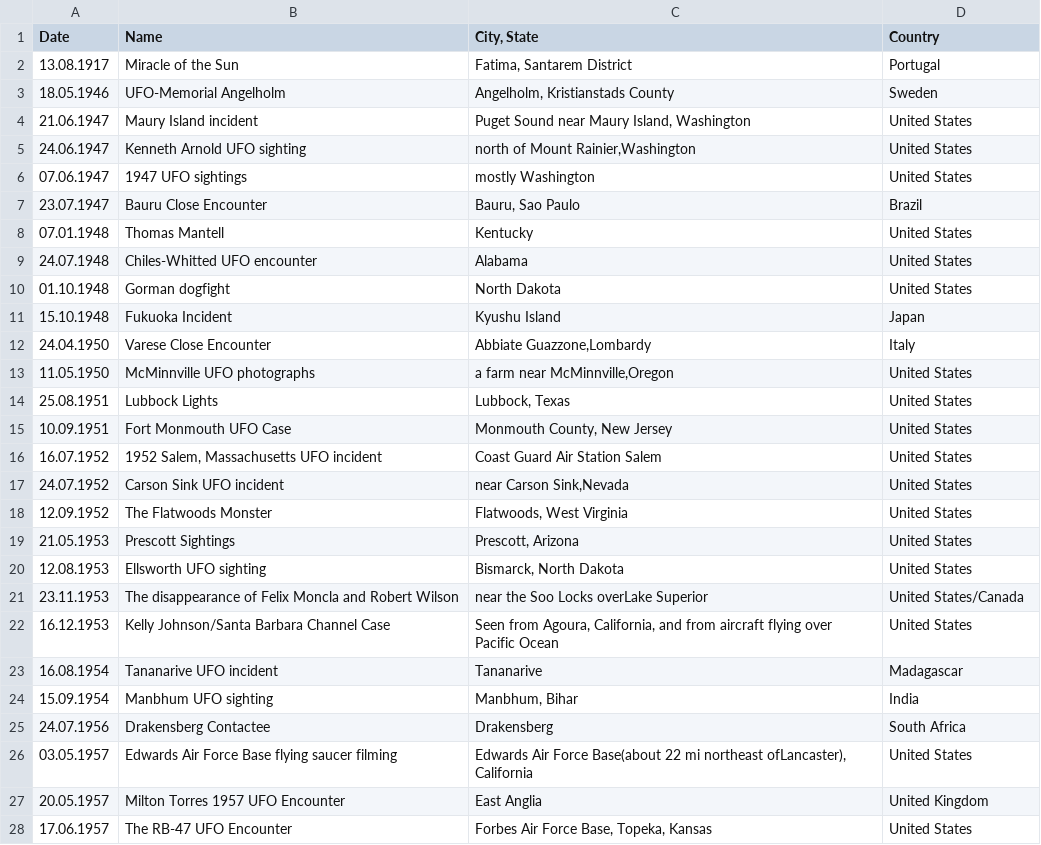
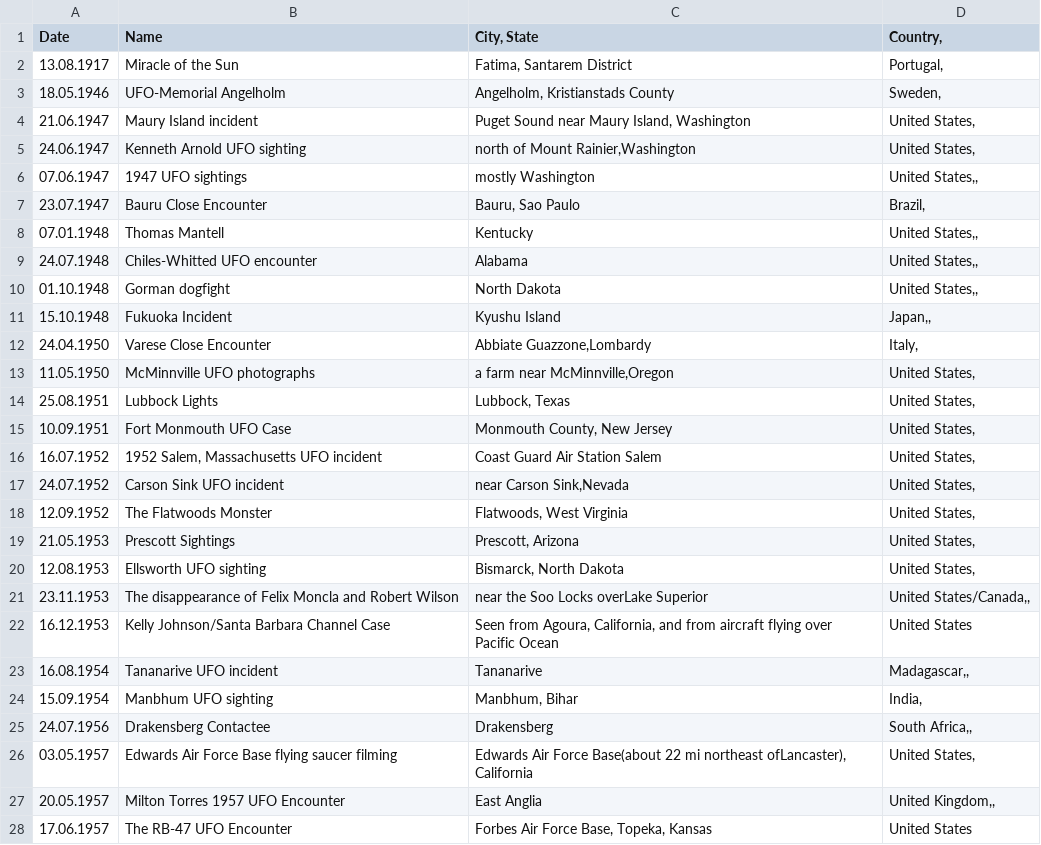
Before and after one commit to itext/itext-publications-jumpstart-java, a CSV file: src/main/resources/data/ufo.csv, drawn as a sheet; only a part is shown; the diff covers the shown part only.

```diff
--- a/src/main/resources/data/ufo.csv
+++ b/src/main/resources/data/ufo.csv
@@ -1,28 +1,28 @@
-Date;Name;City, State;Country
-13.08.1917;Miracle of the Sun;Fatima, Santarem District;Portugal
-18.05.1946;UFO-Memorial Angelholm;Angelholm, Kristianstads County;Sweden
-21.06.1947;Maury Island incident;Puget Sound near Maury Island, Washington;United States
-24.06.1947;Kenneth Arnold UFO sighting;north of Mount Rainier,Washington;United States
-07.06.1947;1947 UFO sightings;mostly Washington;United States
-23.07.1947;Bauru Close Encounter;Bauru, Sao Paulo;Brazil
-07.01.1948;Thomas Mantell;Kentucky;United States
-24.07.1948;Chiles-Whitted UFO encounter;Alabama;United States
-01.10.1948;Gorman dogfight;North Dakota;United States
-15.10.1948;Fukuoka Incident;Kyushu Island;Japan
-24.04.1950;Varese Close Encounter;Abbiate Guazzone,Lombardy;Italy
-11.05.1950;McMinnville UFO photographs;a farm near McMinnville,Oregon;United States
-25.08.1951;Lubbock Lights;Lubbock, Texas;United States
-10.09.1951;Fort Monmouth UFO Case;Monmouth County, New Jersey;United States
-16.07.1952;1952 Salem, Massachusetts UFO incident;Coast Guard Air Station Salem;United States
-24.07.1952;Carson Sink UFO incident;near Carson Sink,Nevada;United States
-12.09.1952;The Flatwoods Monster;Flatwoods, West Virginia;United States
-21.05.1953;Prescott Sightings;Prescott, Arizona;United States
-12.08.1953;Ellsworth UFO sighting;Bismarck, North Dakota;United States
-23.11.1953;The disappearance of Felix Moncla and Robert Wilson;near the Soo Locks overLake Superior;United States/Canada
+Date;Name;City, State;Country,
+13.08.1917;Miracle of the Sun;Fatima, Santarem District;Portugal,
+18.05.1946;UFO-Memorial Angelholm;Angelholm, Kristianstads County;Sweden,
+21.06.1947;Maury Island incident;Puget Sound near Maury Island, Washington;United States,
+24.06.1947;Kenneth Arnold UFO sighting;north of Mount Rainier,Washington;United States,
+07.06.1947;1947 UFO sightings;mostly Washington;United States,,
+23.07.1947;Bauru Close Encounter;Bauru, Sao Paulo;Brazil,
+07.01.1948;Thomas Mantell;Kentucky;United States,,
+24.07.1948;Chiles-Whitted UFO encounter;Alabama;United States,,
+01.10.1948;Gorman dogfight;North Dakota;United States,,
+15.10.1948;Fukuoka Incident;Kyushu Island;Japan,,
+24.04.1950;Varese Close Encounter;Abbiate Guazzone,Lombardy;Italy,
+11.05.1950;McMinnville UFO photographs;a farm near McMinnville,Oregon;United States,
+25.08.1951;Lubbock Lights;Lubbock, Texas;United States,
+10.09.1951;Fort Monmouth UFO Case;Monmouth County, New Jersey;United States,
+16.07.1952;1952 Salem, Massachusetts UFO incident;Coast Guard Air Station Salem;United States,
+24.07.1952;Carson Sink UFO incident;near Carson Sink,Nevada;United States,
+12.09.1952;The Flatwoods Monster;Flatwoods, West Virginia;United States,
+21.05.1953;Prescott Sightings;Prescott, Arizona;United States,
+12.08.1953;Ellsworth UFO sighting;Bismarck, North Dakota;United States,
+23.11.1953;The disappearance of Felix Moncla and Robert Wilson;near the Soo Locks overLake Superior;United States/Canada,,
 16.12.1953;Kelly Johnson/Santa Barbara Channel Case;Seen from Agoura, California, and from aircraft flying over Pacific Ocean;United States
-16.08.1954;Tananarive UFO incident;Tananarive;Madagascar
-15.09.1954;Manbhum UFO sighting;Manbhum, Bihar;India
-24.07.1956;Drakensberg Contactee;Drakensberg;South Africa
-03.05.1957;Edwards Air Force Base flying saucer filming;Edwards Air Force Base(about 22 mi northeast ofLancaster), California;United States
-20.05.1957;Milton Torres 1957 UFO Encounter;East Anglia;United Kingdom
+16.08.1954;Tananarive UFO incident;Tananarive;Madagascar,,
+15.09.1954;Manbhum UFO sighting;Manbhum, Bihar;India,
+24.07.1956;Drakensberg Contactee;Drakensberg;South Africa,,
+03.05.1957;Edwards Air Force Base flying saucer filming;Edwards Air Force Base(about 22 mi northeast ofLancaster), California;United States,
+20.05.1957;Milton Torres 1957 UFO Encounter;East Anglia;United Kingdom,,
 17.06.1957;The RB-47 UFO Encounter;Forbes Air Force Base, Topeka, Kansas;United States
```
Also changed, not shown: 71 edited cells elsewhere in this file, 2 other files.
